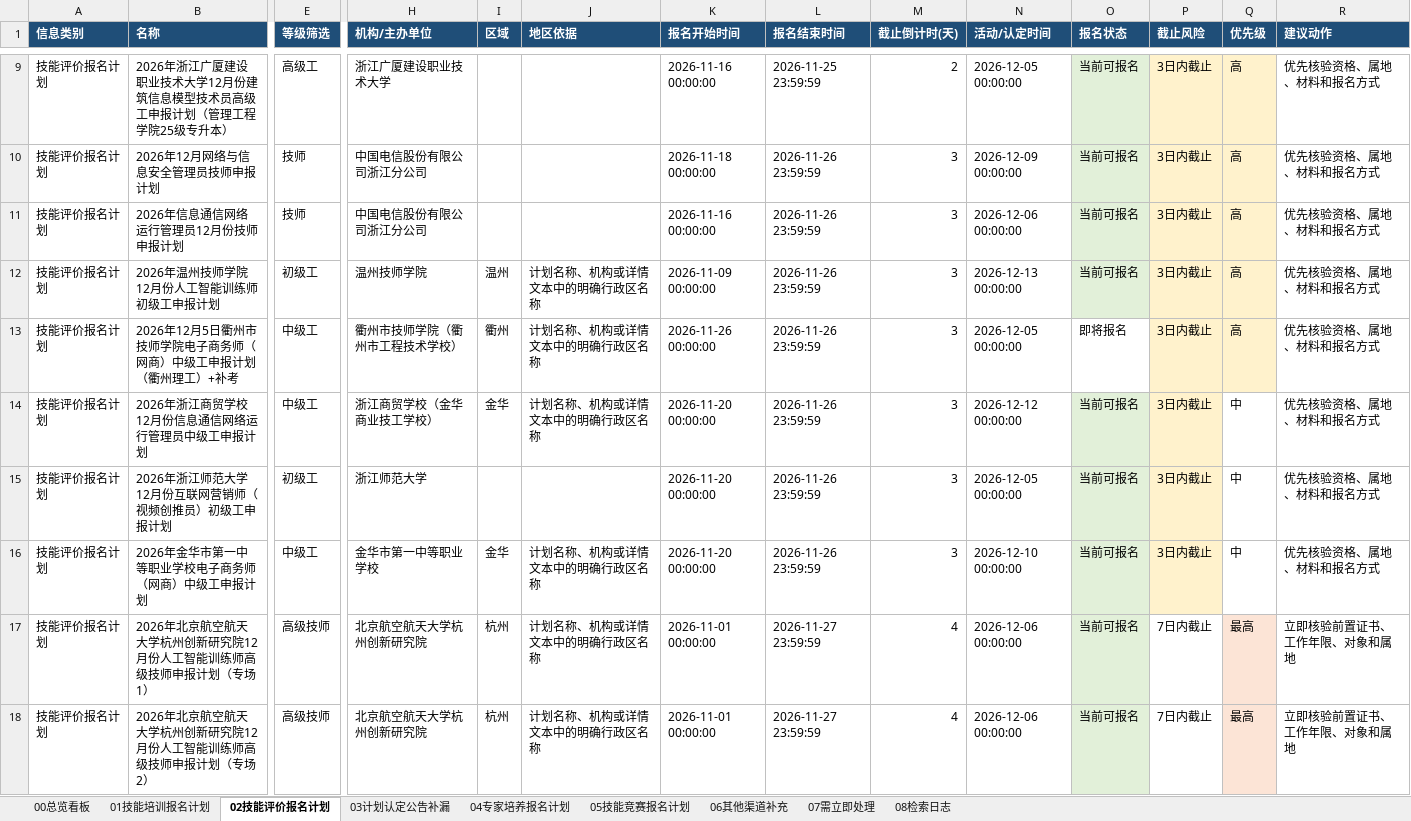
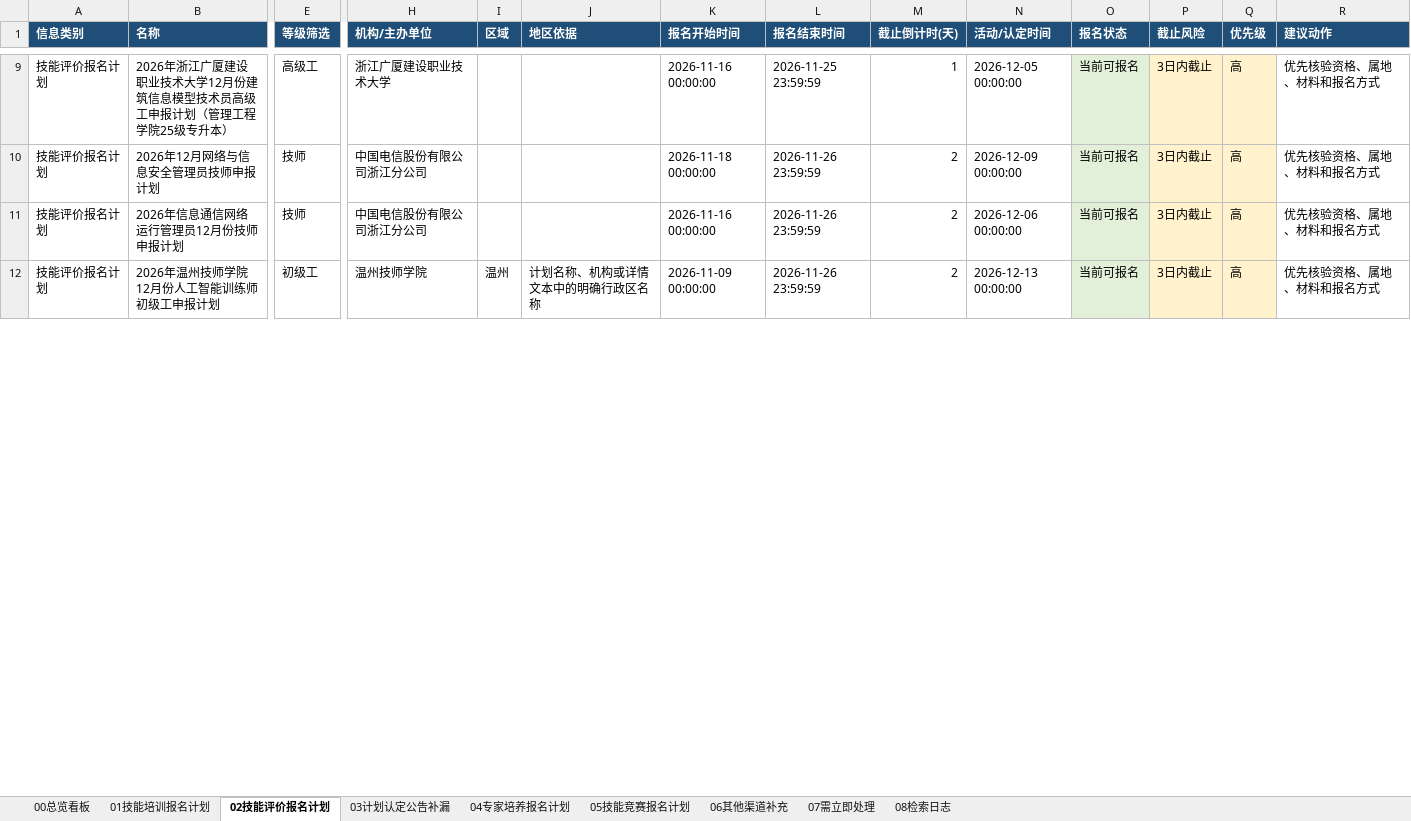
Before and after one commit to Juesann/zhejiang-skill-daily, an Excel workbook: latest.xlsx, sheet 02技能评价报名计划, drawn as a sheet; only a part is shown, gaps mark what is left out; values as stored, in another font and other column widths than the file's, no borders; removed rows and columns are numbered as before the commit, all else as after; rows hold the shown columns only; the diff covers the shown part only; the diff names each change by its address in the sheet, - before the commit and + after, or states it on an @@ line.

```diff
--- a/latest.xlsx (sheet 02技能评价报名计划)
+++ b/latest.xlsx (sheet 02技能评价报名计划)
-M9 (截止倒计时(天)): 2
+M9 (截止倒计时(天)): 1
-M10:M12 (截止倒计时(天)): 3
+M10:M12 (截止倒计时(天)): 2
-row 13: 技能评价报名计划 | 2026年12月5日衢州市技师学院电子商务师（网商）中级工申报计划（衢州理工）+补考 | 中级工 | 衢州市技师学院（衢州市工程技术学校） | 衢州 | 计划名称、机构或详情文本中的明确行政区名称 | 2026-11-26 00:00:00 | 2026-11-26 23:59:59 | 3 | 2026-12-05 00:00:00 | 即将报名 | 3日内截止 | 高 | 优先核验资格、属地、材料和报名方式
-row 14: 技能评价报名计划 | 2026年浙江商贸学校12月份信息通信网络运行管理员中级工申报计划 | 中级工 | 浙江商贸学校（金华商业技工学校） | 金华 | 计划名称、机构或详情文本中的明确行政区名称 | 2026-11-20 00:00:00 | 2026-11-26 23:59:59 | 3 | 2026-12-12 00:00:00 | 当前可报名 | 3日内截止 | 中 | 优先核验资格、属地、材料和报名方式
-row 15: 技能评价报名计划 | 2026年浙江师范大学12月份互联网营销师（视频创推员）初级工申报计划 | 初级工 | 浙江师范大学 |  |  | 2026-11-20 00:00:00 | 2026-11-26 23:59:59 | 3 | 2026-12-05 00:00:00 | 当前可报名 | 3日内截止 | 中 | 优先核验资格、属地、材料和报名方式
-row 16: 技能评价报名计划 | 2026年金华市第一中等职业学校电子商务师（网商）中级工申报计划 | 中级工 | 金华市第一中等职业学校 | 金华 | 计划名称、机构或详情文本中的明确行政区名称 | 2026-11-20 00:00:00 | 2026-11-26 23:59:59 | 3 | 2026-12-10 00:00:00 | 当前可报名 | 3日内截止 | 中 | 优先核验资格、属地、材料和报名方式
-row 17: 技能评价报名计划 | 2026年北京航空航天大学杭州创新研究院12月份人工智能训练师高级技师申报计划（专场1） | 高级技师 | 北京航空航天大学杭州创新研究院 | 杭州 | 计划名称、机构或详情文本中的明确行政区名称 | 2026-11-01 00:00:00 | 2026-11-27 23:59:59 | 4 | 2026-12-06 00:00:00 | 当前可报名 | 7日内截止 | 最高 | 立即核验前置证书、工作年限、对象和属地
-row 18: 技能评价报名计划 | 2026年北京航空航天大学杭州创新研究院12月份人工智能训练师高级技师申报计划（专场2） | 高级技师 | 北京航空航天大学杭州创新研究院 | 杭州 | 计划名称、机构或详情文本中的明确行政区名称 | 2026-11-01 00:00:00 | 2026-11-27 23:59:59 | 4 | 2026-12-06 00:00:00 | 当前可报名 | 7日内截止 | 最高 | 立即核验前置证书、工作年限、对象和属地
```
Also changed, not shown: 31 added rows, 14 removed rows, 235 edited cells and cell formats elsewhere in this sheet, sheet 07需立即处理, sheet 01技能培训报名计划, sheet 05技能竞赛报名计划, sheet 08检索日志, sheet 00总览看板, 3 other files.
